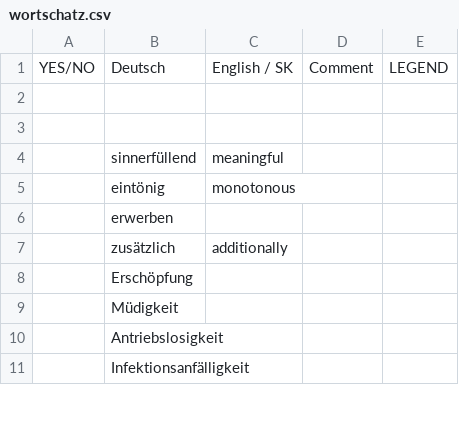
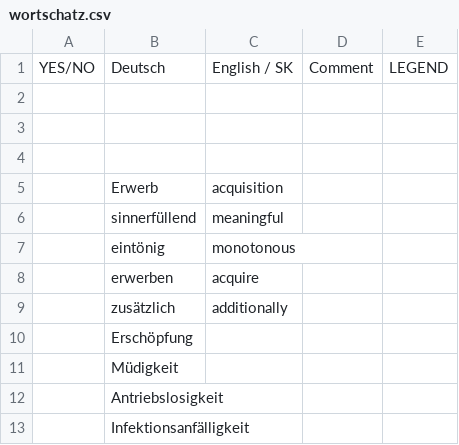
Before and after one commit to mickclemens-alt/Wortschatz-feed, a CSV file: wortschatz.csv, drawn as a sheet; only a part is shown.

```diff
--- a/wortschatz.csv
+++ b/wortschatz.csv
@@ -3,5 +3,7 @@ YES/NO,Deutsch,English / SK,Comment,LEGEND
 ,,,,
+,,,,
+,Erwerb ,acquisition,,
 ,sinnerfüllend,meaningful,,
 ,eintönig,monotonous ,,
-,erwerben,,,
+,erwerben,acquire,,
 ,zusätzlich ,additionally,,
```
